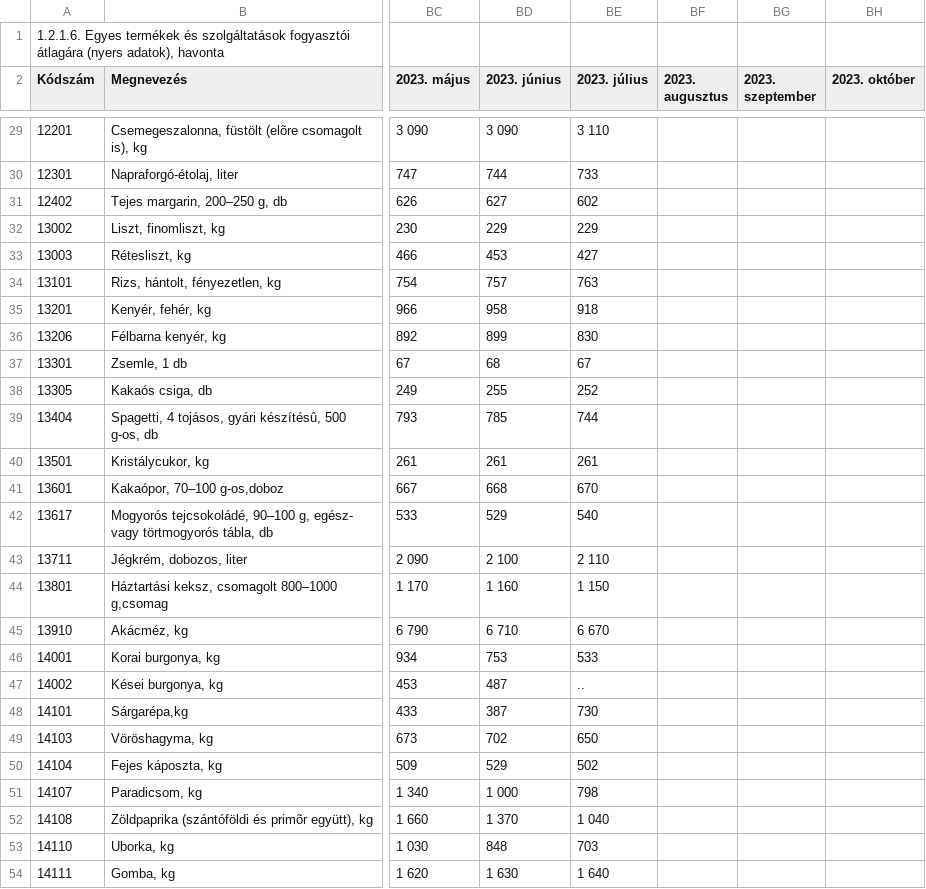
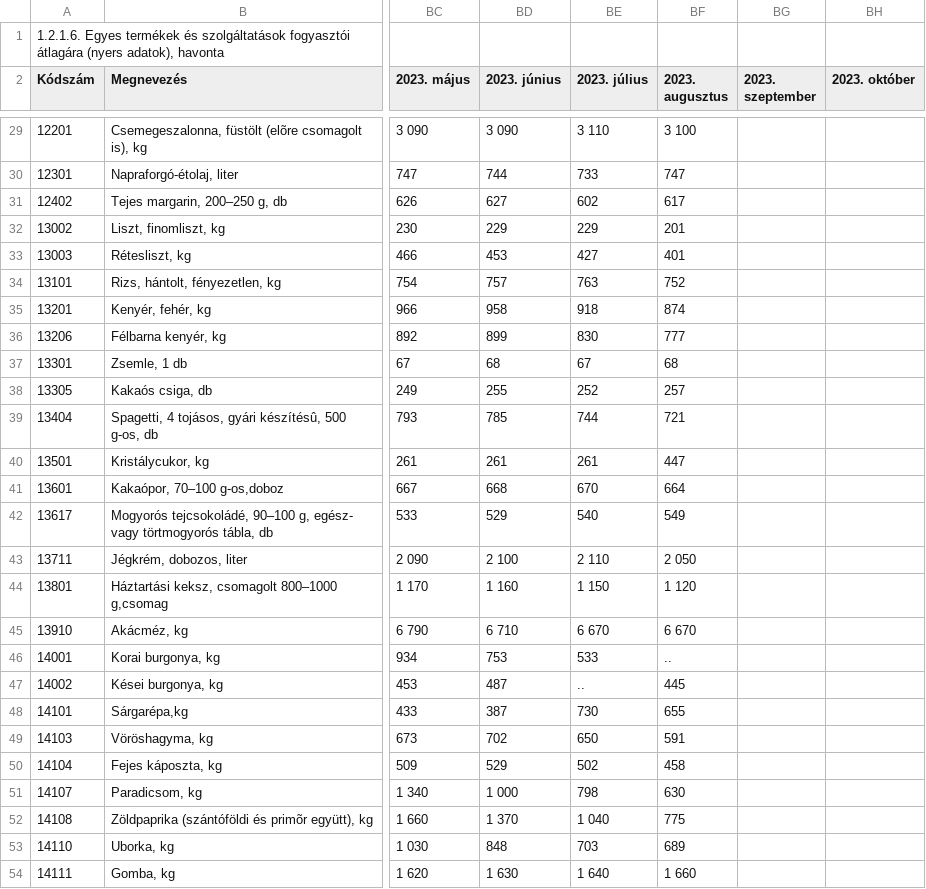
Before and after one commit to kviktor/inflacio-ksh, a CSV file: sources/stadat-ara0044.csv, drawn as a sheet; only a part is shown, gaps mark what is left out; the diff covers the shown part only; the diff names each change by its address in the sheet, - before the commit and + after, or states it on an @@ line.

```diff
--- a/sources/stadat-ara0044.csv
+++ b/sources/stadat-ara0044.csv
-BF29 (2023. augusztus): (empty)
+BF29 (2023. augusztus): 3 100
-BF30 (2023. augusztus): (empty)
+BF30 (2023. augusztus): 747
-BF31 (2023. augusztus): (empty)
+BF31 (2023. augusztus): 617
-BF32 (2023. augusztus): (empty)
+BF32 (2023. augusztus): 201
-BF33 (2023. augusztus): (empty)
+BF33 (2023. augusztus): 401
-BF34 (2023. augusztus): (empty)
+BF34 (2023. augusztus): 752
-BF35 (2023. augusztus): (empty)
+BF35 (2023. augusztus): 874
-BF36 (2023. augusztus): (empty)
+BF36 (2023. augusztus): 777
-BF37 (2023. augusztus): (empty)
+BF37 (2023. augusztus): 68
-BF38 (2023. augusztus): (empty)
+BF38 (2023. augusztus): 257
-BF39 (2023. augusztus): (empty)
+BF39 (2023. augusztus): 721
-BF40 (2023. augusztus): (empty)
+BF40 (2023. augusztus): 447
-BF41 (2023. augusztus): (empty)
+BF41 (2023. augusztus): 664
-BF42 (2023. augusztus): (empty)
+BF42 (2023. augusztus): 549
-BF43 (2023. augusztus): (empty)
+BF43 (2023. augusztus): 2 050
-BF44 (2023. augusztus): (empty)
+BF44 (2023. augusztus): 1 120
-BF45 (2023. augusztus): (empty)
+BF45 (2023. augusztus): 6 670
-BF46 (2023. augusztus): (empty)
+BF46 (2023. augusztus): ..
-BF47 (2023. augusztus): (empty)
+BF47 (2023. augusztus): 445
-BF48 (2023. augusztus): (empty)
+BF48 (2023. augusztus): 655
-BF49 (2023. augusztus): (empty)
+BF49 (2023. augusztus): 591
-BF50 (2023. augusztus): (empty)
+BF50 (2023. augusztus): 458
-BF51 (2023. augusztus): (empty)
+BF51 (2023. augusztus): 630
-BF52 (2023. augusztus): (empty)
+BF52 (2023. augusztus): 775
-BF53 (2023. augusztus): (empty)
+BF53 (2023. augusztus): 689
-BF54 (2023. augusztus): (empty)
+BF54 (2023. augusztus): 1 660
```
Also changed, not shown: 152 edited cells elsewhere in this file.
